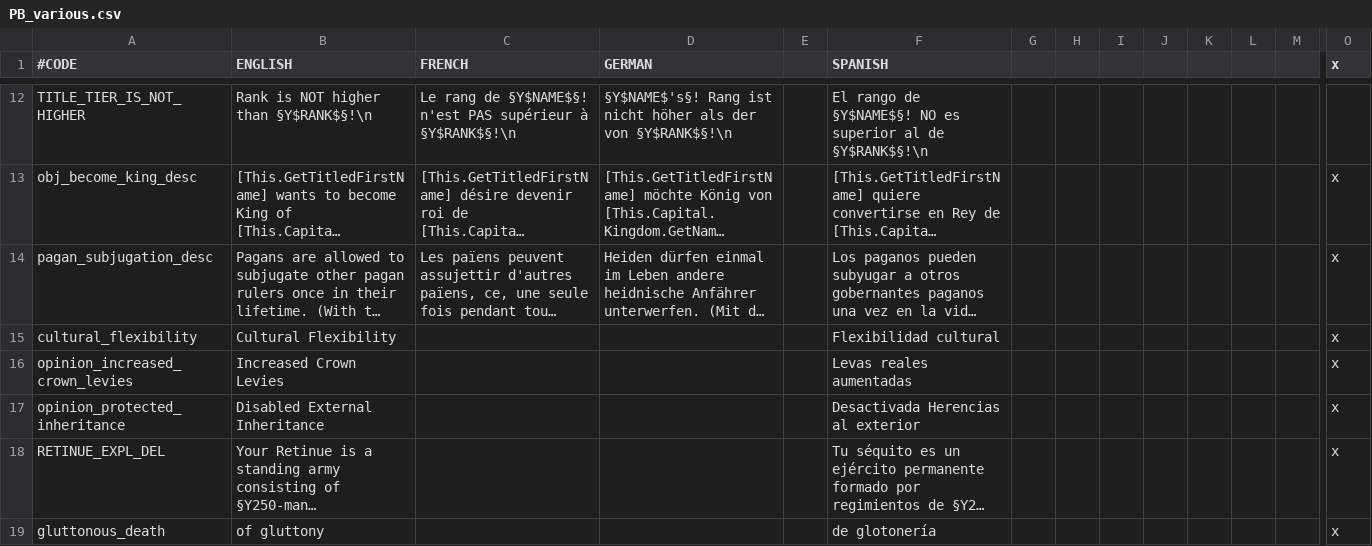
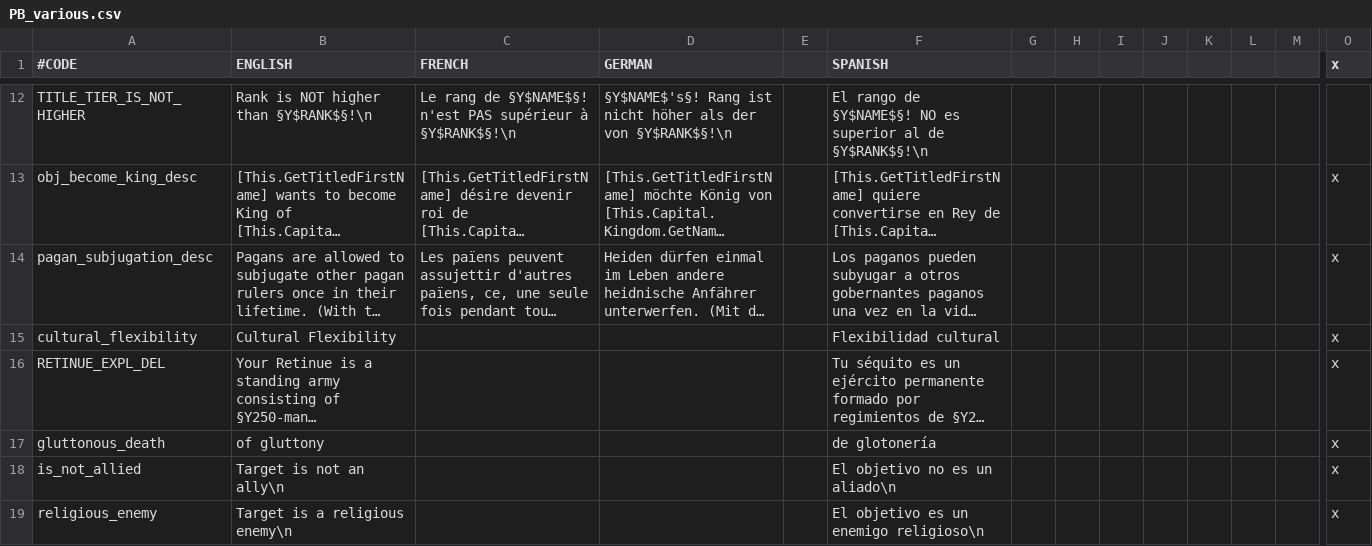
Before and after one commit to Meneth/PB-git, a CSV file: ProjectBalance/localisation/PB_various.csv, drawn as a sheet; only a part is shown, gaps mark what is left out; the shorter side is filled out with more unchanged rows; long unchanged cells end in …; rows hold the shown columns only; the diff names each change by its address in the sheet, - before the commit and + after, or states it on an @@ line.

Commit message:
Keeping PB law-related stuff modular
Motivated by integrating PB crown laws into EMF.

```diff
--- a/ProjectBalance/localisation/PB_various.csv
+++ b/ProjectBalance/localisation/PB_various.csv
-row 16: opinion_increased_crown_levies | Increased Crown Levies |  |  |  | Levas reales aumentadas |  |  |  |  |  |  |  | x
-row 17: opinion_protected_inheritance | Disabled External Inheritance |  |  |  | Desactivada Herencias al exterior |  |  |  |  |  |  |  | x
```
Also changed, not shown: ProjectBalance/localisation/PB_laws.csv, 2 other files.
